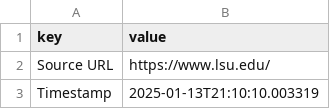
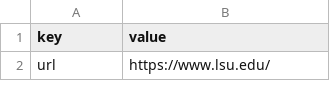
Before and after one commit to sadaf953/Uni-Pal, a CSV file: scraping_results/www_lsu_edu_details.csv, drawn as a sheet; only a part is shown; the diff covers the shown part only.

```diff
--- a/scraping_results/www_lsu_edu_details.csv
+++ b/scraping_results/www_lsu_edu_details.csv
@@ -1,3 +1,2 @@
 key,value
-Source URL,https://www.lsu.edu/
-Timestamp,2025-01-13T21:10:10.003319
+url,https://www.lsu.edu/
```
Also changed, not shown: 4 added rows and 1 removed row elsewhere in this file, scraping_results/computerscience_emory_edu_details.csv, scraping_results/www_murraystate_edu_details.csv, 31 other files.
